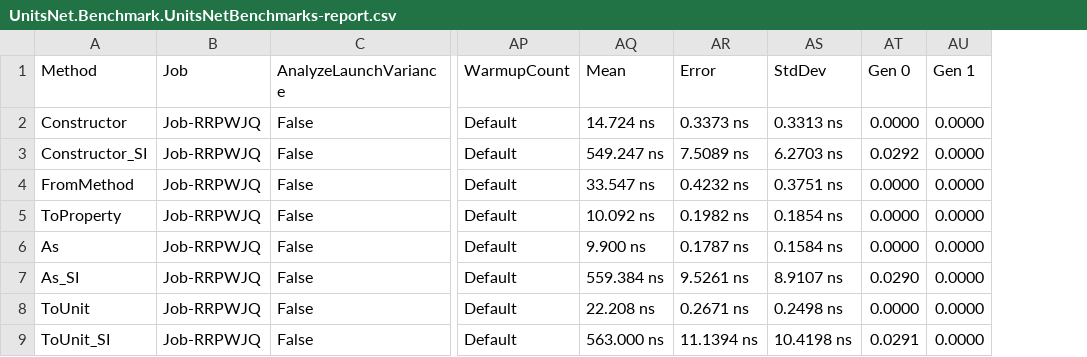
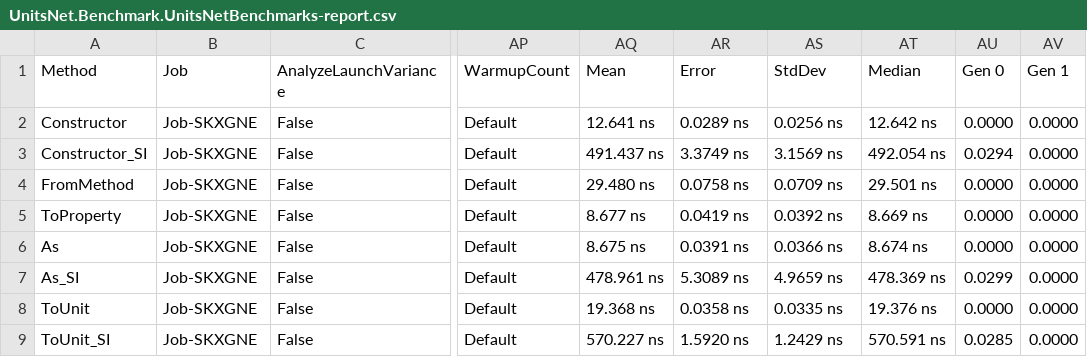
Before and after one commit to angularsen/UnitsNet, a CSV file: benchmarks/net472/results/UnitsNet.Benchmark.UnitsNetBenchmarks-report.csv, drawn as a sheet; only a part is shown, gaps mark what is left out; addresses are those after the commit; the diff covers the shown part only; the diff names each change by its address in the sheet, - before the commit and + after, or states it on an @@ line.

Commit message:
Automatic benchmark generation for 08752bc5d9b3b519a301572155d8683be9550188

```diff
--- a/benchmarks/net472/results/UnitsNet.Benchmark.UnitsNetBenchmarks-report.csv
+++ b/benchmarks/net472/results/UnitsNet.Benchmark.UnitsNetBenchmarks-report.csv
+column AT (Median), rows 2-9: 12.642 ns | 492.054 ns | 29.501 ns | 8.669 ns | 8.674 ns | 478.369 ns | 19.376 ns | 570.591 ns
-B2:B9 (Job): Job-RRPWJQ
+B2:B9 (Job): Job-SKXGNE
-AQ2 (Mean): 14.724 ns
+AQ2 (Mean): 12.641 ns
-AR2 (Error): 0.3373 ns
+AR2 (Error): 0.0289 ns
-AS2 (StdDev): 0.3313 ns
+AS2 (StdDev): 0.0256 ns
-AQ3 (Mean): 549.247 ns
+AQ3 (Mean): 491.437 ns
-AR3 (Error): 7.5089 ns
+AR3 (Error): 3.3749 ns
-AS3 (StdDev): 6.2703 ns
+AS3 (StdDev): 3.1569 ns
-AU3 (Gen 0): 0.0292
+AU3 (Gen 0): 0.0294
-AQ4 (Mean): 33.547 ns
+AQ4 (Mean): 29.480 ns
-AR4 (Error): 0.4232 ns
+AR4 (Error): 0.0758 ns
-AS4 (StdDev): 0.3751 ns
+AS4 (StdDev): 0.0709 ns
-AQ5 (Mean): 10.092 ns
+AQ5 (Mean): 8.677 ns
-AR5 (Error): 0.1982 ns
+AR5 (Error): 0.0419 ns
-AS5 (StdDev): 0.1854 ns
+AS5 (StdDev): 0.0392 ns
-AQ6 (Mean): 9.900 ns
+AQ6 (Mean): 8.675 ns
-AR6 (Error): 0.1787 ns
+AR6 (Error): 0.0391 ns
-AS6 (StdDev): 0.1584 ns
+AS6 (StdDev): 0.0366 ns
-AQ7 (Mean): 559.384 ns
+AQ7 (Mean): 478.961 ns
-AR7 (Error): 9.5261 ns
+AR7 (Error): 5.3089 ns
-AS7 (StdDev): 8.9107 ns
+AS7 (StdDev): 4.9659 ns
-AU7 (Gen 0): 0.0290
+AU7 (Gen 0): 0.0299
-AQ8 (Mean): 22.208 ns
+AQ8 (Mean): 19.368 ns
-AR8 (Error): 0.2671 ns
+AR8 (Error): 0.0358 ns
-AS8 (StdDev): 0.2498 ns
+AS8 (StdDev): 0.0335 ns
-AQ9 (Mean): 563.000 ns
+AQ9 (Mean): 570.227 ns
-AR9 (Error): 11.1394 ns
+AR9 (Error): 1.5920 ns
-AS9 (StdDev): 10.4198 ns
+AS9 (StdDev): 1.2429 ns
-AU9 (Gen 0): 0.0291
+AU9 (Gen 0): 0.0285
```
Also changed, not shown: 47 edited cells elsewhere in this file, 5 other files.
